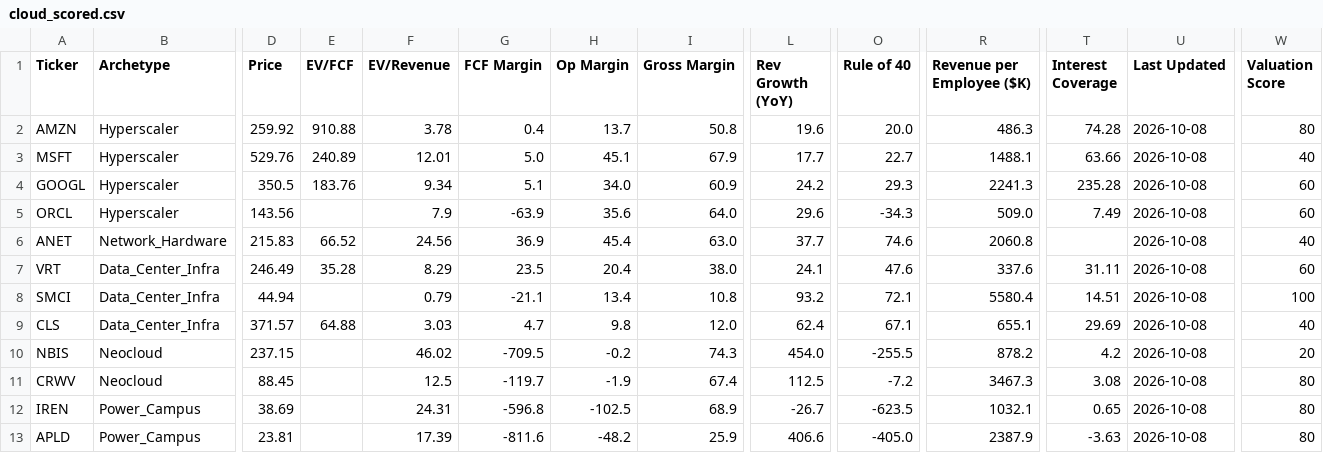
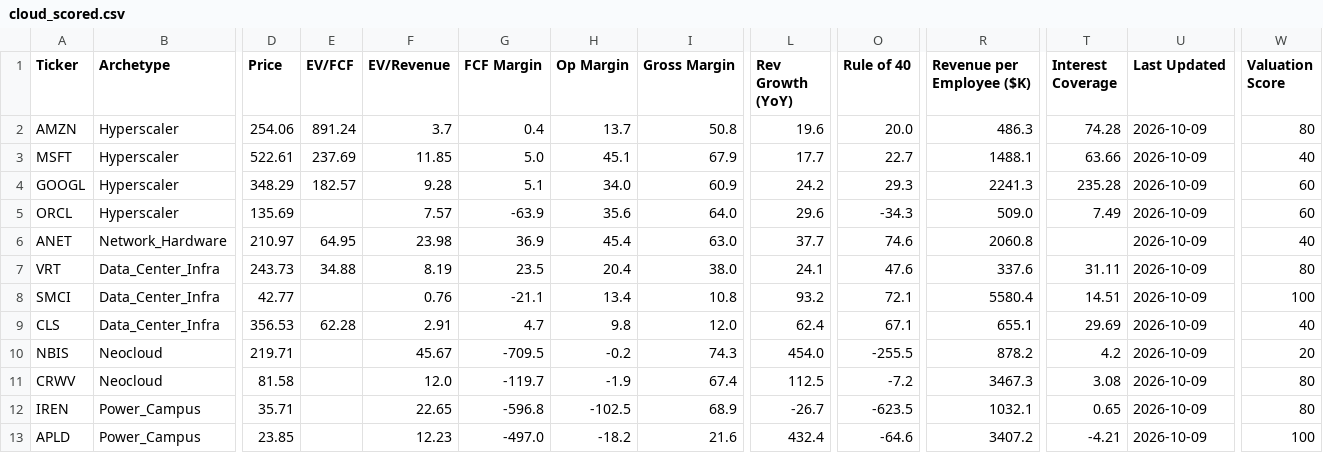
Before and after one commit to NersesArslan/Stockify, a CSV file: data/cloud_scored.csv, drawn as a sheet; only a part is shown, gaps mark what is left out; the diff names each change by its address in the sheet, - before the commit and + after, or states it on an @@ line.

```diff
--- a/data/cloud_scored.csv
+++ b/data/cloud_scored.csv
-D2 (Price): 259.92
+D2 (Price): 254.06
-E2 (EV/FCF): 910.88
+E2 (EV/FCF): 891.24
-F2 (EV/Revenue): 3.78
+F2 (EV/Revenue): 3.7
-U2:U13 (Last Updated): 2026-10-08
+U2:U13 (Last Updated): 2026-10-09
-D3 (Price): 529.76
+D3 (Price): 522.61
-E3 (EV/FCF): 240.89
+E3 (EV/FCF): 237.69
-F3 (EV/Revenue): 12.01
+F3 (EV/Revenue): 11.85
-D4 (Price): 350.5
+D4 (Price): 348.29
-E4 (EV/FCF): 183.76
+E4 (EV/FCF): 182.57
-F4 (EV/Revenue): 9.34
+F4 (EV/Revenue): 9.28
-D5 (Price): 143.56
+D5 (Price): 135.69
-F5 (EV/Revenue): 7.9
+F5 (EV/Revenue): 7.57
-D6 (Price): 215.83
+D6 (Price): 210.97
-E6 (EV/FCF): 66.52
+E6 (EV/FCF): 64.95
-F6 (EV/Revenue): 24.56
+F6 (EV/Revenue): 23.98
-D7 (Price): 246.49
+D7 (Price): 243.73
-E7 (EV/FCF): 35.28
+E7 (EV/FCF): 34.88
-F7 (EV/Revenue): 8.29
+F7 (EV/Revenue): 8.19
-W7 (Valuation Score): 60
+W7 (Valuation Score): 80
-D8 (Price): 44.94
+D8 (Price): 42.77
-F8 (EV/Revenue): 0.79
+F8 (EV/Revenue): 0.76
-D9 (Price): 371.57
+D9 (Price): 356.53
-E9 (EV/FCF): 64.88
+E9 (EV/FCF): 62.28
-F9 (EV/Revenue): 3.03
+F9 (EV/Revenue): 2.91
-D10 (Price): 237.15
+D10 (Price): 219.71
-F10 (EV/Revenue): 46.02
+F10 (EV/Revenue): 45.67
-D11 (Price): 88.45
+D11 (Price): 81.58
-F11 (EV/Revenue): 12.5
+F11 (EV/Revenue): 12.0
-D12 (Price): 38.69
+D12 (Price): 35.71
-F12 (EV/Revenue): 24.31
+F12 (EV/Revenue): 22.65
-D13 (Price): 23.81
+D13 (Price): 23.85
-F13 (EV/Revenue): 17.39
+F13 (EV/Revenue): 12.23
-G13 (FCF Margin): -811.6
+G13 (FCF Margin): -497.0
-H13 (Op Margin): -48.2
+H13 (Op Margin): -18.2
-I13 (Gross Margin): 25.9
+I13 (Gross Margin): 21.6
-L13 (Rev Growth (YoY)): 406.6
+L13 (Rev Growth (YoY)): 432.4
-O13 (Rule of 40): -405.0
+O13 (Rule of 40): -64.6
-R13 (Revenue per Employee ($K)): 2387.9
+R13 (Revenue per Employee ($K)): 3407.2
-T13 (Interest Coverage): -3.63
+T13 (Interest Coverage): -4.21
-W13 (Valuation Score): 80
+W13 (Valuation Score): 100
```
Also changed, not shown: data/cyber.csv, data/cyber_scored.csv, 6 other files.
